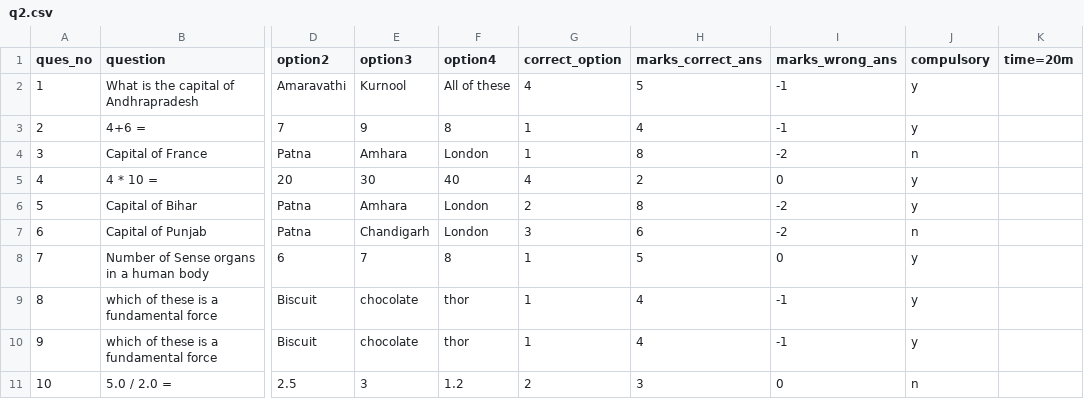
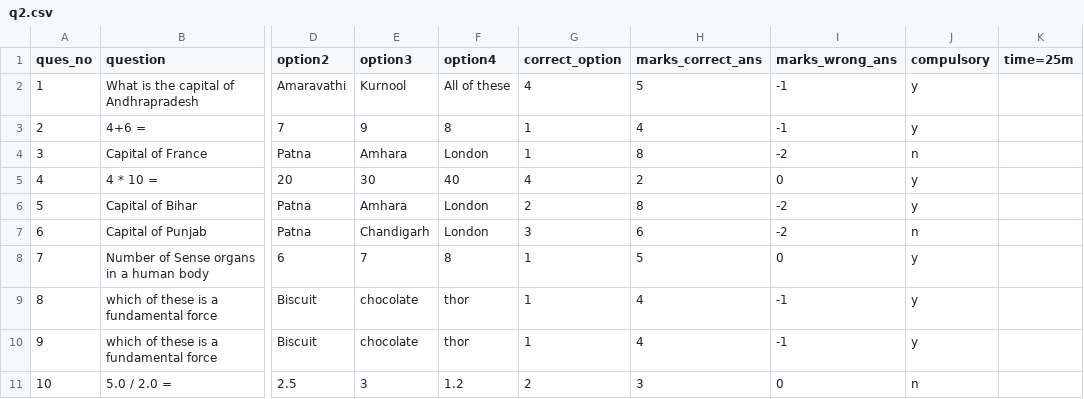
Before and after one commit to kiranpandranki/CS384_1801EE29, a CSV file: Projects/P1 Quiz_via_CSV/quiz_wise_questions/q2.csv, drawn as a sheet; only a part is shown, gaps mark what is left out; the diff names each change by its address in the sheet, - before the commit and + after, or states it on an @@ line.

Commit message:
p1, changed quiz duration for q2 and q3

```diff
--- a/Projects/P1 Quiz_via_CSV/quiz_wise_questions/q2.csv
+++ b/Projects/P1 Quiz_via_CSV/quiz_wise_questions/q2.csv
-K1: time=20m
+K1: time=25m
```
Also changed, not shown: Projects/P1 Quiz_via_CSV/quiz_wise_questions/q3.csv, 1 other file.
